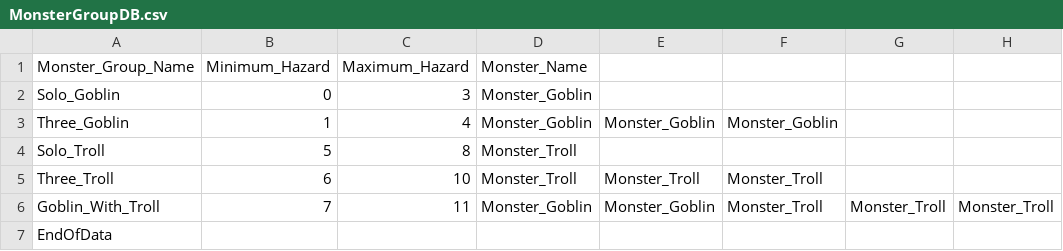
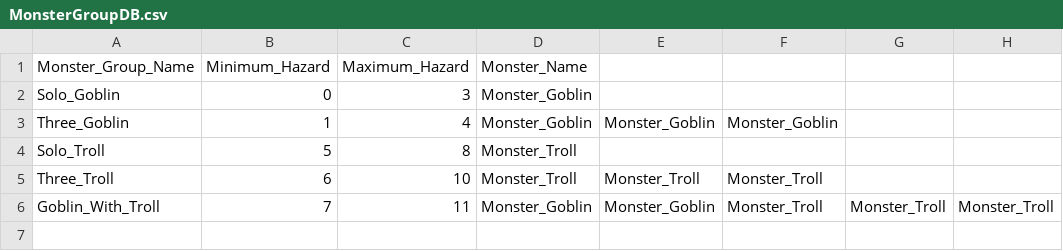
Before and after one commit to garrdip/BlackOcean, a CSV file: Assets/Resources/DBs/MonsterGroupDB.csv, drawn as a sheet.

```diff
--- a/Assets/Resources/DBs/MonsterGroupDB.csv
+++ b/Assets/Resources/DBs/MonsterGroupDB.csv
@@ -6,2 +6 @@ Three_Troll,6,10,Monster_Troll,Monster_Troll,Monster_Troll,,
 Goblin_With_Troll,7,11,Monster_Goblin,Monster_Goblin,Monster_Troll,Monster_Troll,Monster_Troll
-EndOfData,,,,,,,
```
Also changed, not shown: Assets/Resources/DBs/MonsterDB.csv, 5 other files.
